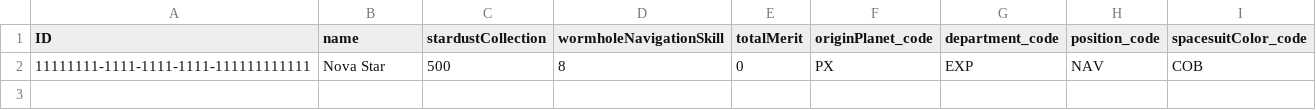
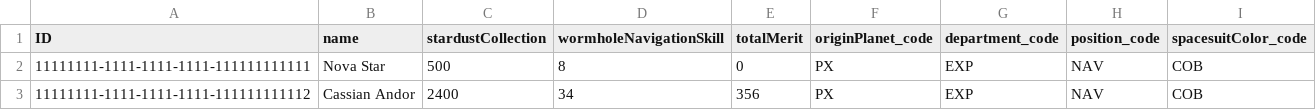
Before and after one commit to gabriella-varga/galactic-spacefarer-adventure, a CSV file: db/data/sap.galaxy-Spacefarers.csv, drawn as a sheet.

```diff
--- a/db/data/sap.galaxy-Spacefarers.csv
+++ b/db/data/sap.galaxy-Spacefarers.csv
@@ -2 +2,2 @@ ID;name;stardustCollection;wormholeNavigationSkill;totalMerit;originPlanet_code;
 11111111-1111-1111-1111-111111111111;Nova Star;500;8;0;PX;EXP;NAV;COB
+11111111-1111-1111-1111-111111111112;Cassian Andor;2400;34;356;PX;EXP;NAV;COB
```
Also changed, not shown: 1 other file.
